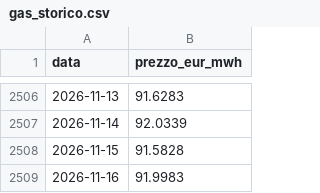
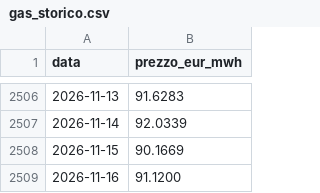
Before and after one commit to LMS-bot/pun-italia, a CSV file: gas_storico.csv, drawn as a sheet; only a part is shown, gaps mark what is left out.

```diff
--- a/gas_storico.csv
+++ b/gas_storico.csv
@@ -2507,3 +2507,3 @@ data,prezzo_eur_mwh
 2026-11-14,92.0339
-2026-11-15,91.5828
-2026-11-16,91.9983
+2026-11-15,90.1669
+2026-11-16,91.1200
```
Also changed, not shown: 5 other files.
